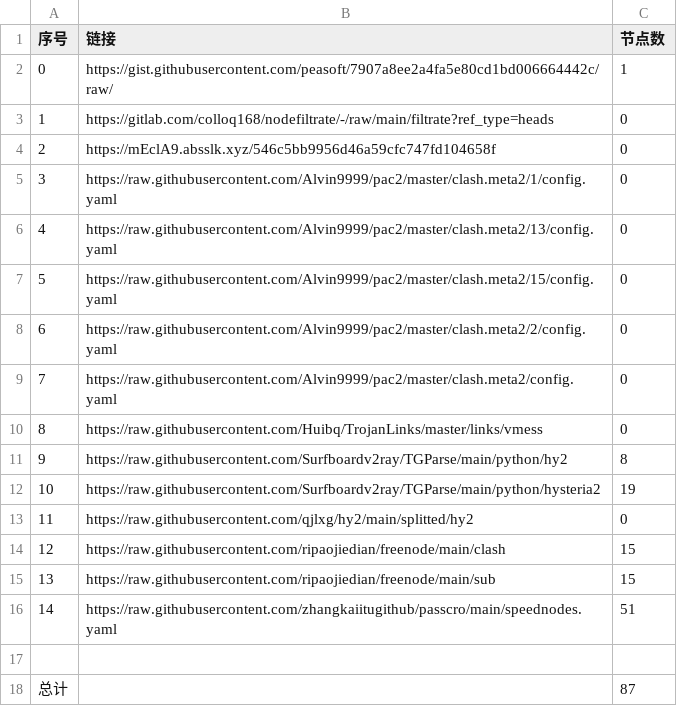
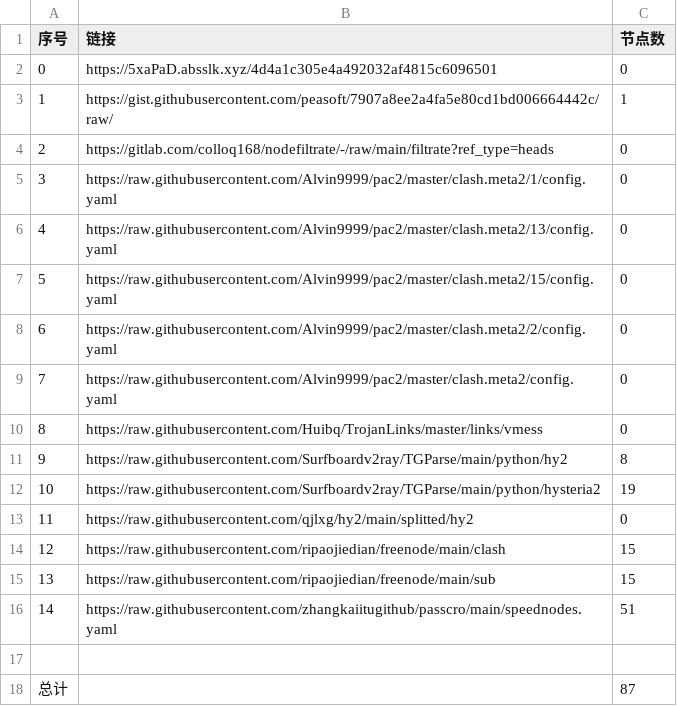
Before and after one commit to a56296909/NoMoreWalls, a CSV file: list_result.csv, drawn as a sheet.

```diff
--- a/list_result.csv
+++ b/list_result.csv
@@ -1,5 +1,5 @@
 序号,链接,节点数
-0,https://gist.githubusercontent.com/peasoft/7907a8ee2a4fa5e80cd1bd006664442c/raw/,1
-1,https://gitlab.com/colloq168/nodefiltrate/-/raw/main/filtrate?ref_type=heads,0
-2,https://mEclA9.absslk.xyz/546c5bb9956d46a59cfc747fd104658f,0
+0,https://5xaPaD.absslk.xyz/4d4a1c305e4a492032af4815c6096501,0
+1,https://gist.githubusercontent.com/peasoft/7907a8ee2a4fa5e80cd1bd006664442c/raw/,1
+2,https://gitlab.com/colloq168/nodefiltrate/-/raw/main/filtrate?ref_type=heads,0
 3,https://raw.githubusercontent.com/Alvin9999/pac2/master/clash.meta2/1/config.yaml,0
```
Also changed, not shown: 3 other files.
